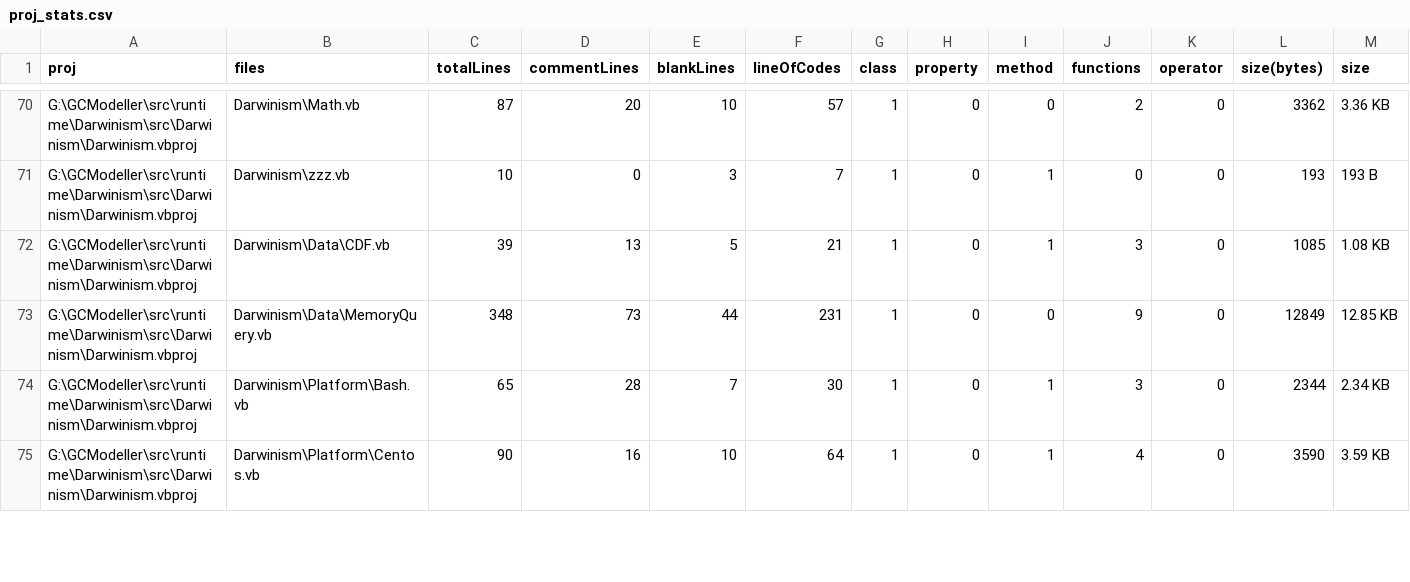
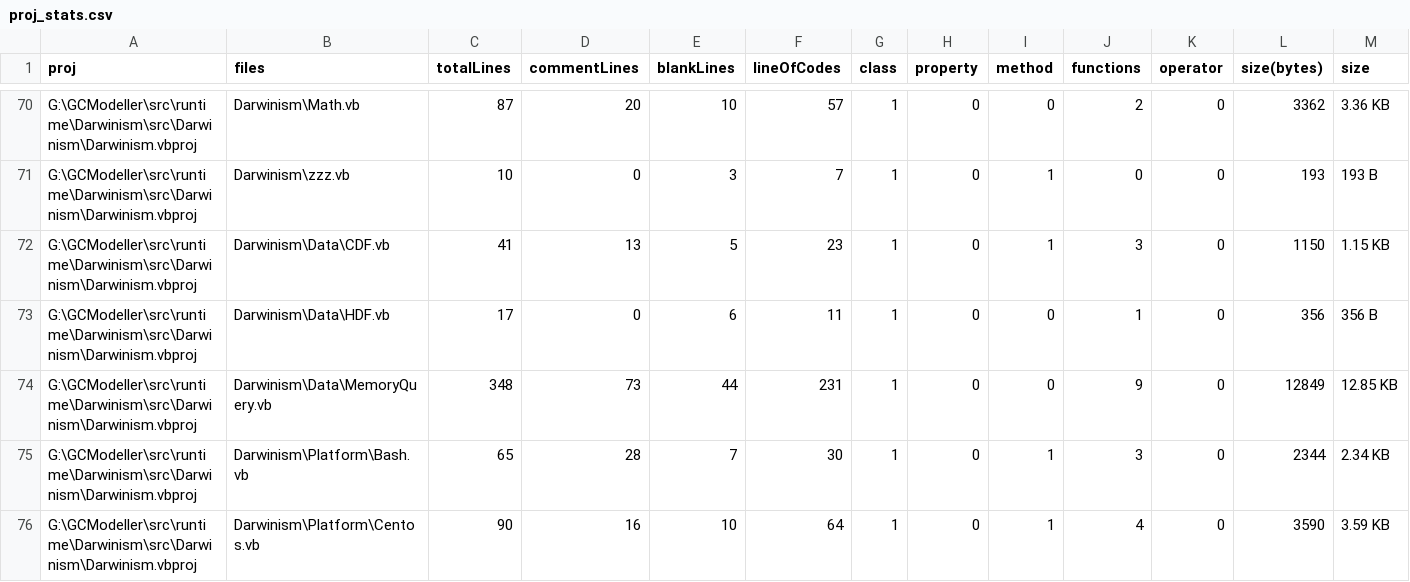
Before and after one commit to xieguigang/Darwinism, a CSV file: proj_stats.csv, drawn as a sheet; only a part is shown, gaps mark what is left out; the diff covers the shown part only.

```diff
--- a/proj_stats.csv
+++ b/proj_stats.csv
@@ -71,3 +71,4 @@ G:\GCModeller\src\runtime\Darwinism\src\Darwinism\Darwinism.vbproj,Darwinism\Mat
 G:\GCModeller\src\runtime\Darwinism\src\Darwinism\Darwinism.vbproj,Darwinism\zzz.vb,10,0,3,7,1,0,1,0,0,193,193 B
-G:\GCModeller\src\runtime\Darwinism\src\Darwinism\Darwinism.vbproj,Darwinism\Data\CDF.vb,39,13,5,21,1,0,1,3,0,1085,1.08 KB
+G:\GCModeller\src\runtime\Darwinism\src\Darwinism\Darwinism.vbproj,Darwinism\Data\CDF.vb,41,13,5,23,1,0,1,3,0,1150,1.15 KB
+G:\GCModeller\src\runtime\Darwinism\src\Darwinism\Darwinism.vbproj,Darwinism\Data\HDF.vb,17,0,6,11,1,0,0,1,0,356,356 B
 G:\GCModeller\src\runtime\Darwinism\src\Darwinism\Darwinism.vbproj,Darwinism\Data\MemoryQuery.vb,348,73,44,231,1,0,0,9,0,12849,12.85 KB
```
Also changed, not shown: 2 added rows and 53 edited cells elsewhere in this file, 16 other files.
